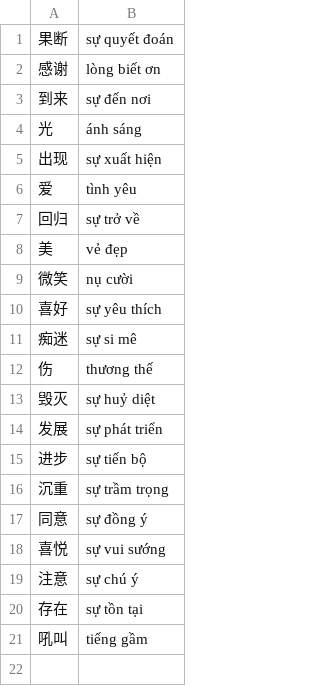
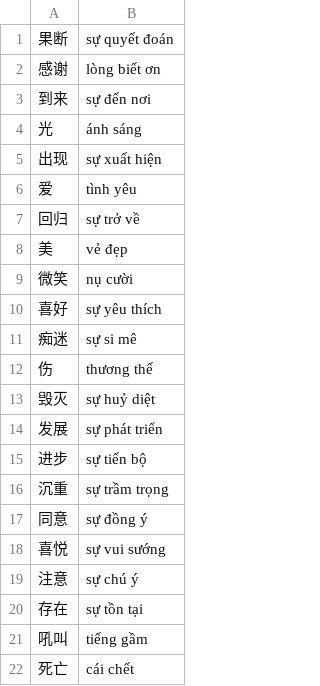
Before and after one commit to n-pn/chivi, a TSV file: var/vpdicts/cvmtl/refine-nouns.tsv, drawn as a sheet; the diff names each change by its address in the sheet, - before the commit and + after, or states it on an @@ line.

```diff
--- a/var/vpdicts/cvmtl/refine-nouns.tsv
+++ b/var/vpdicts/cvmtl/refine-nouns.tsv
+row 22: 死亡 | cái chết
```
Also changed, not shown: 3 other files.
